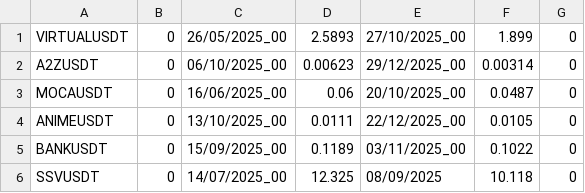
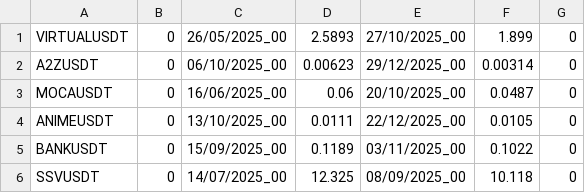
Before and after one commit to jeromedumont35/pytrade2, a CSV file: FullTradingAlgo/surveillance/LauncherListe_updated.csv, drawn as a sheet.

Commit message:
Fix date format in SSVUSDT entry
Updated date format for SSVUSDT entry.

```diff
--- a/FullTradingAlgo/surveillance/LauncherListe_updated.csv
+++ b/FullTradingAlgo/surveillance/LauncherListe_updated.csv
@@ -5,2 +5,2 @@ ANIMEUSDT;0;13/10/2025_00;0.0111;22/12/2025_00;0.0105;0
 BANKUSDT;0;15/09/2025_00;0.1189;03/11/2025_00;0.1022;0
-SSVUSDT;0;14/07/2025_00;12.325;08/09/2025;10.118;0
+SSVUSDT;0;14/07/2025_00;12.325;08/09/2025_00;10.118;0
```
